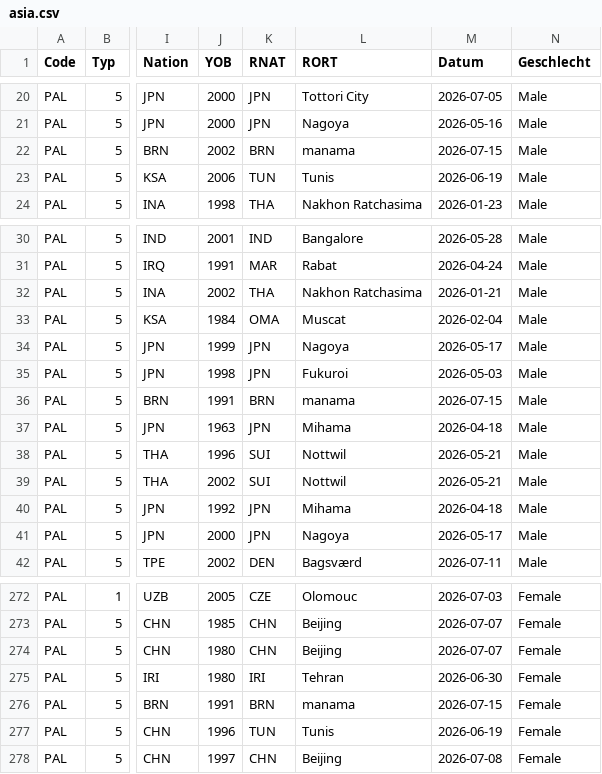
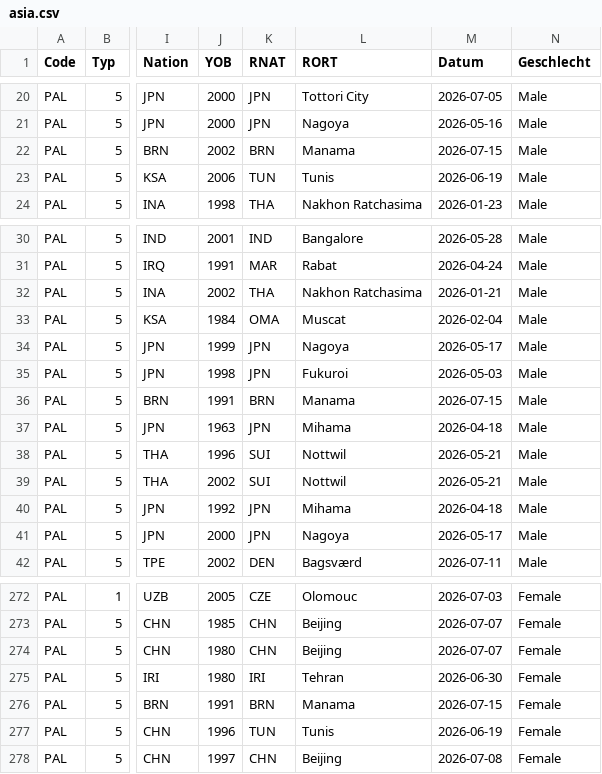
Before and after one commit to nimarion/para-records, a CSV file: leads/asia.csv, drawn as a sheet; only a part is shown, gaps mark what is left out; the diff names each change by its address in the sheet, - before the commit and + after, or states it on an @@ line.

```diff
--- a/leads/asia.csv
+++ b/leads/asia.csv
-L22 (RORT): manama
+L22 (RORT): Manama
-L36 (RORT): manama
+L36 (RORT): Manama
-L276 (RORT): manama
+L276 (RORT): Manama
```
Also changed, not shown: 2 other files.
